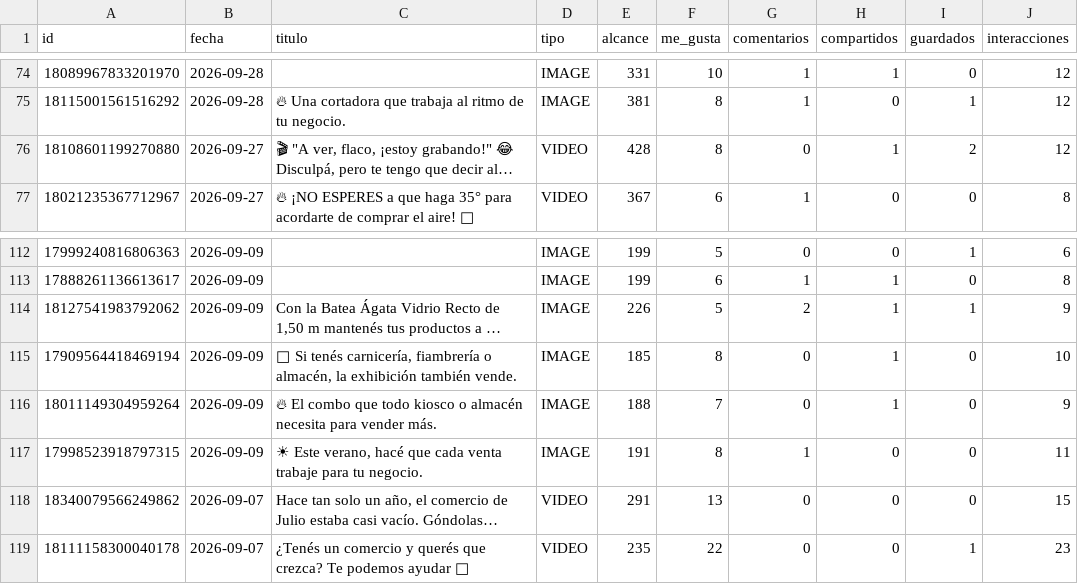
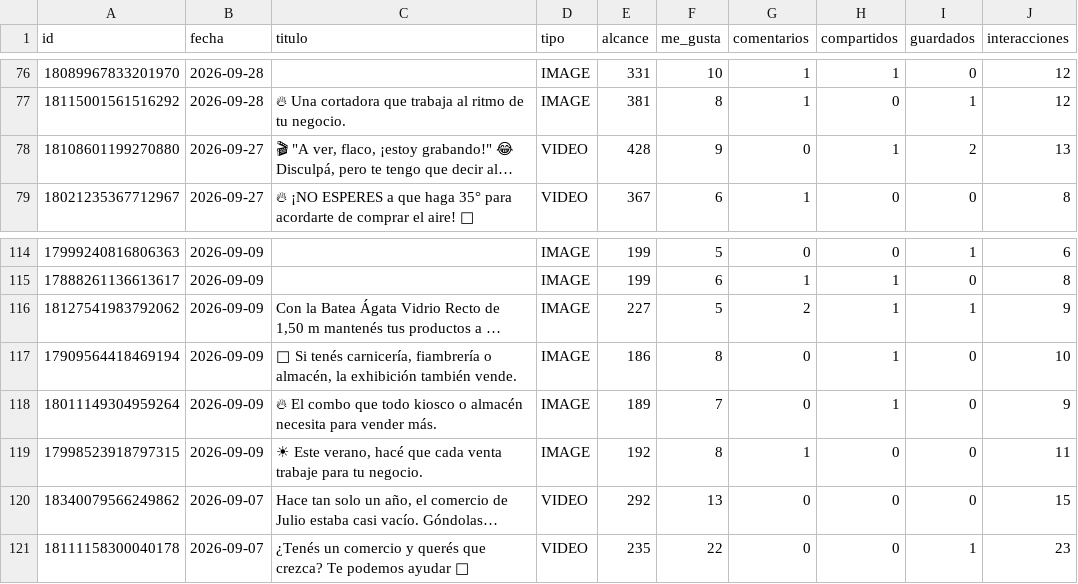
Before and after one commit to candelagomez/dashboard-meta, a CSV file: data/organico_instagram.csv, drawn as a sheet; only a part is shown, gaps mark what is left out; long unchanged cells end in …; addresses are those after the commit; the diff covers the shown part only; the diff names each change by its address in the sheet, - before the commit and + after, or states it on an @@ line.

```diff
--- a/data/organico_instagram.csv
+++ b/data/organico_instagram.csv
-F78 (me_gusta): 8
+F78 (me_gusta): 9
-J78 (interacciones): 12
+J78 (interacciones): 13
-E116 (alcance): 226
+E116 (alcance): 227
-E117 (alcance): 185
+E117 (alcance): 186
-E118 (alcance): 188
+E118 (alcance): 189
-E119 (alcance): 191
+E119 (alcance): 192
-E120 (alcance): 291
+E120 (alcance): 292
```
Also changed, not shown: 2 added rows and 83 edited cells elsewhere in this file, data/organico_facebook.csv, data/pauta_diaria.csv.
